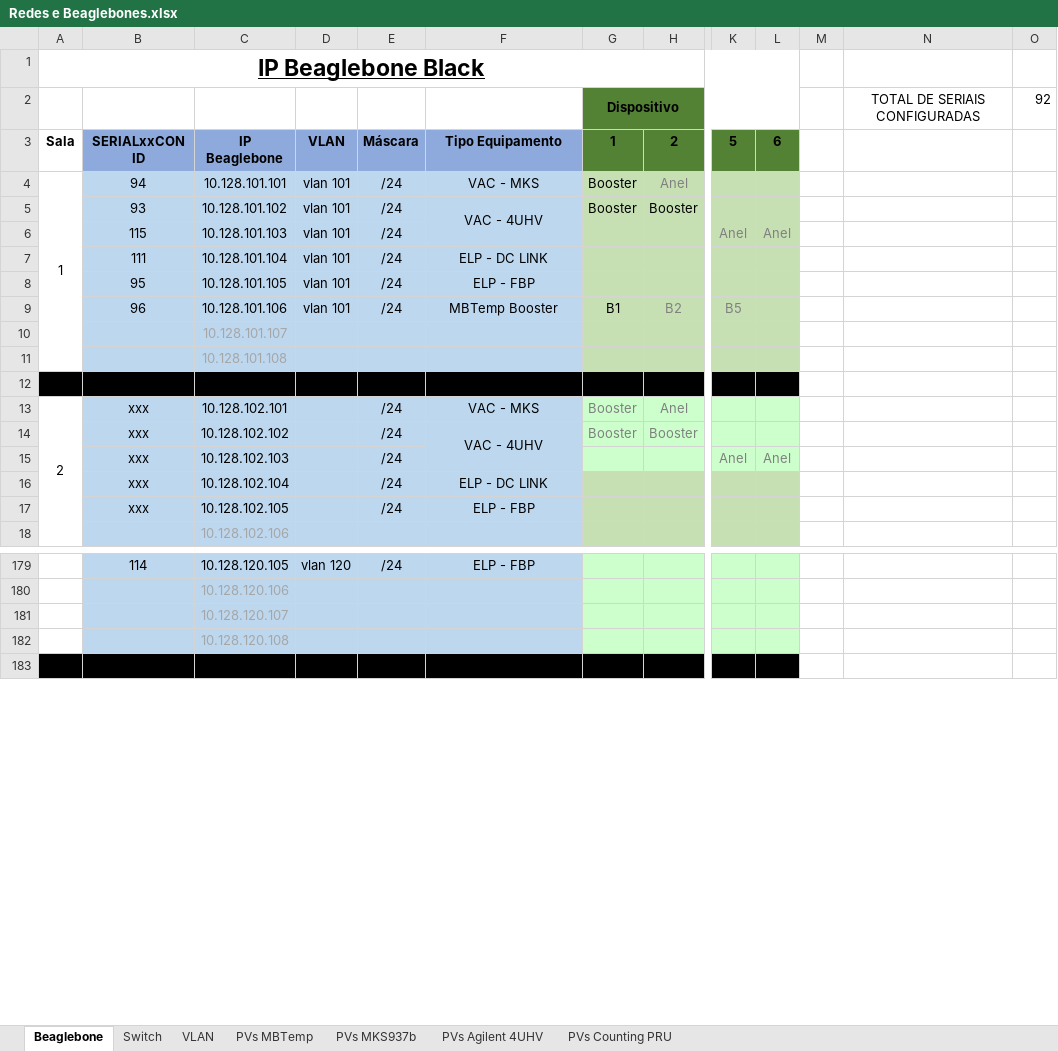
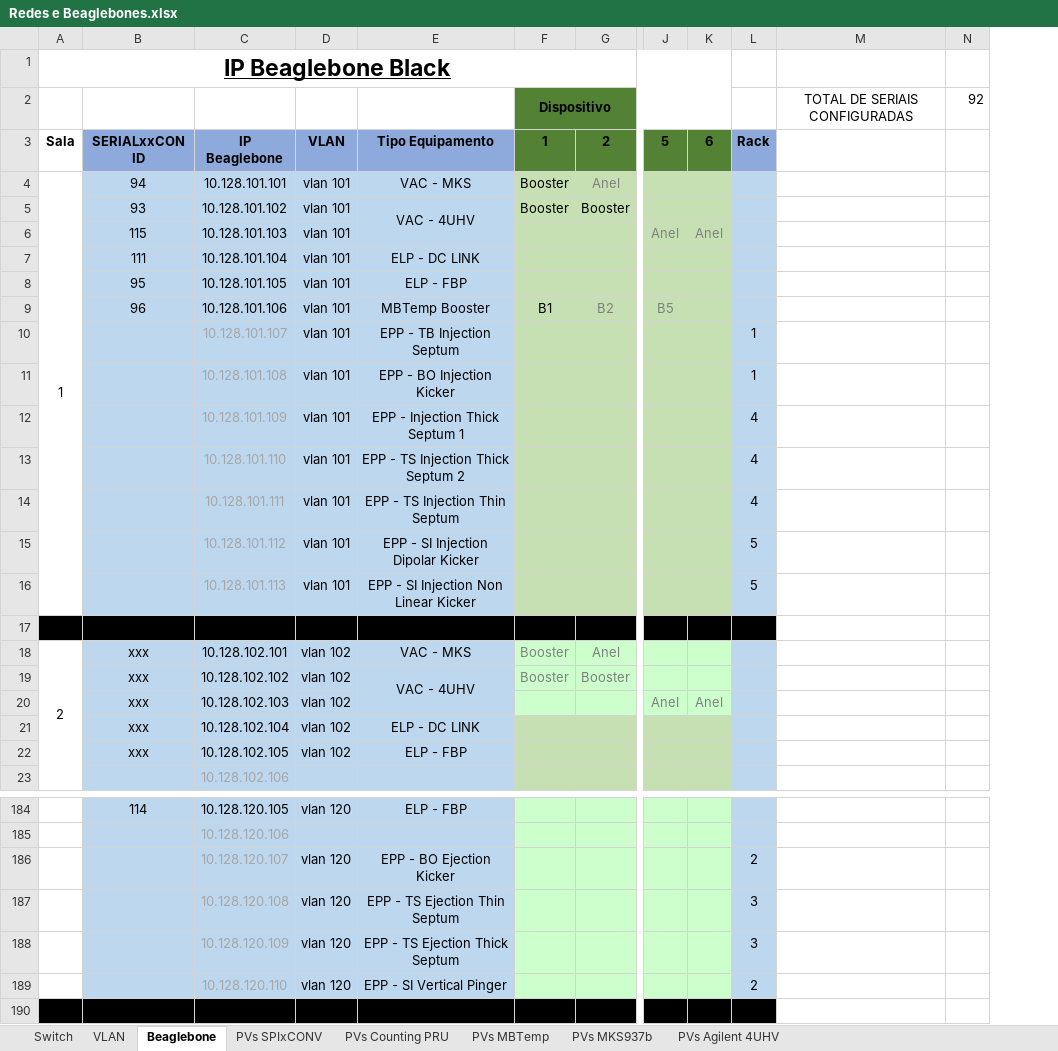
Before and after one commit to lnls-sirius/streamdevice-ioc, an Excel workbook: common/Redes e Beaglebones.xlsx, sheet Beaglebone, drawn as a sheet; only a part is shown, gaps mark what is left out; values as stored, in another font and other column widths than the file's, no borders; removed rows and columns are numbered as before the commit, all else as after; rows hold the shown columns only; the diff names each change by its address in the sheet, - before the commit and + after, or states it on an @@ line.

```diff
--- a/common/Redes e Beaglebones.xlsx (sheet Beaglebone)
+++ b/common/Redes e Beaglebones.xlsx (sheet Beaglebone)
+sheet tab: PVs SPIxCONV
@@ sheet tab order changed: Switch | VLAN | Beaglebone | PVs SPIxCONV | PVs Counting PRU | PVs MBTemp | PVs MKS937b | PVs Agilent 4UHV @@
-column E, rows 3-17: Máscara | /24 | /24 | /24 | /24 | /24 | /24 |  |  |  | /24 | /24 | /24 | /24 | /24; row 179: /24
-column M, empty
+column L, rows 3-11: Rack |  |  |  |  |  |  | 1 | 1; rows 186-187: 2 | 3
-D10:D11: (empty)
+D10:D11: vlan 101
-E10: (empty)
+E10: EPP - TB Injection Septum
-E11: (empty)
+E11: EPP - BO Injection Kicker
+row 12:  |  | 10.128.101.109 | vlan 101 | EPP - Injection Thick Septum 1 |  |  |  |  | 4
+row 13:  |  | 10.128.101.110 | vlan 101 | EPP - TS Injection Thick Septum 2 |  |  |  |  | 4
+row 14:  |  | 10.128.101.111 | vlan 101 | EPP - TS Injection Thin Septum |  |  |  |  | 4
+row 15:  |  | 10.128.101.112 | vlan 101 | EPP - SI Injection Dipolar Kicker |  |  |  |  | 5
+row 16:  |  | 10.128.101.113 | vlan 101 | EPP - SI Injection Non Linear Kicker |  |  |  |  | 5
-D18:D22: (empty)
+D18:D22: vlan 102
-D186:D187: (empty)
+D186:D187: vlan 120
-E186: (empty)
+E186: EPP - BO Ejection Kicker
-E187: (empty)
+E187: EPP - TS Ejection Thin Septum
+row 188:  |  | 10.128.120.109 | vlan 120 | EPP - TS Ejection Thick Septum |  |  |  |  | 3
+row 189:  |  | 10.128.120.110 | vlan 120 | EPP - SI Vertical Pinger |  |  |  |  | 2
```
Also changed, not shown: sheet PVs MKS937b, sheet Switch, formulas that keep their value, 10 other files.
